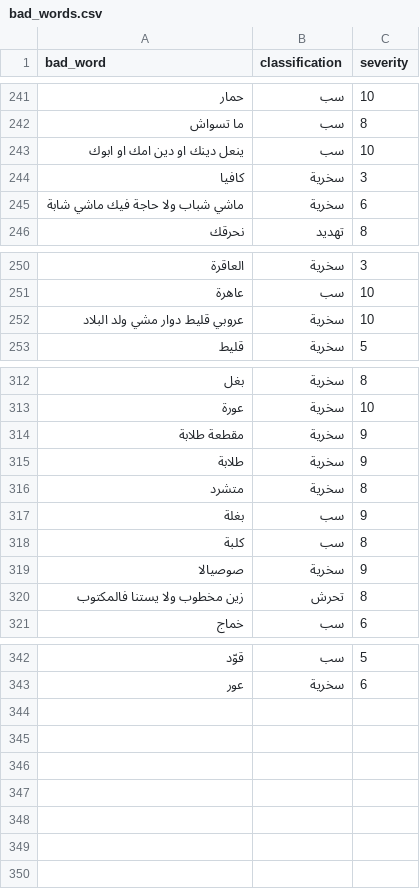
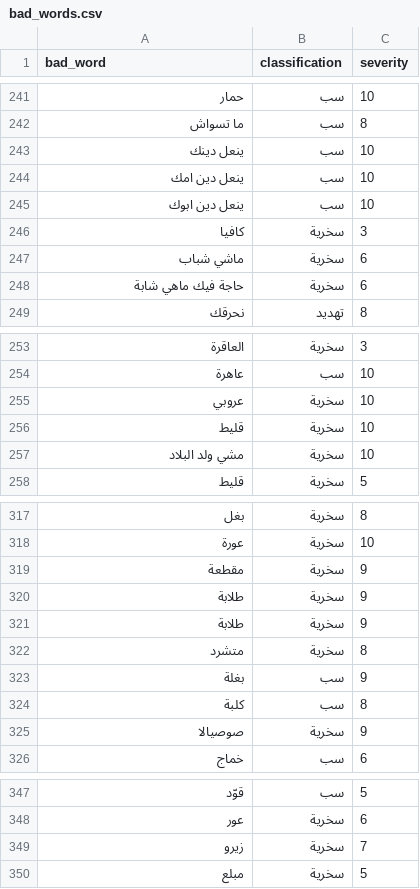
Before and after one commit to DjaziaH/CyberBullying_Detection, a CSV file: Data/bad_words.csv, drawn as a sheet; only a part is shown, gaps mark what is left out; the diff covers the shown part only.

```diff
--- a/Data/bad_words.csv
+++ b/Data/bad_words.csv
@@ -242,5 +242,8 @@ bad_word,classification,severity
 ما تسواش,سب,8
-ينعل دينك او دين امك او ابوك,سب,10
+ينعل دينك,سب,10
+ينعل دين امك,سب,10
+ينعل دين ابوك,سب,10
 كافيا,سخرية,3
-ماشي شباب ولا حاجة فيك ماشي شابة,سخرية,6
+ماشي شباب,سخرية,6
+حاجة فيك ماهي شابة,سخرية,6
 نحرقك,تهديد,8
@@ -251,3 +254,5 @@ bad_word,classification,severity
 عاهرة,سب,10
-عروبي قليط دوار مشي ولد البلاد,سخرية,10
+عروبي,سخرية,10
+قليط,سخرية,10
+مشي ولد البلاد,سخرية,10
 قليط,سخرية,5
@@ -313,3 +318,4 @@ bad_word,classification,severity
 عورة,سخرية,10
-مقطعة طلابة,سخرية,9
+مقطعة,سخرية,9
+طلابة,سخرية,9
 طلابة,سخرية,9
@@ -319,3 +325,2 @@ bad_word,classification,severity
 صوصيالا,سخرية,9
-زين مخطوب ولا يستنا فالمكتوب,تحرش,8
 خماج,سب,6
@@ -343 +348,3 @@ bad_word,classification,severity
 عور,سخرية,6
+زيرو,سخرية,7
+مبلع,سخرية,5
```
Also changed, not shown: 1 added row, 1 removed row and 1 edited cell elsewhere in this file, Data/dictionaryWithClasses.csv, 1 other file.
